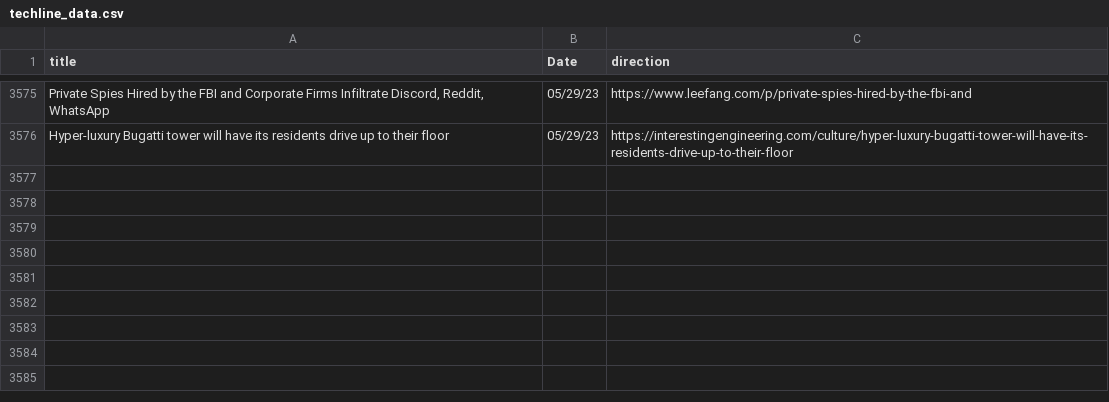
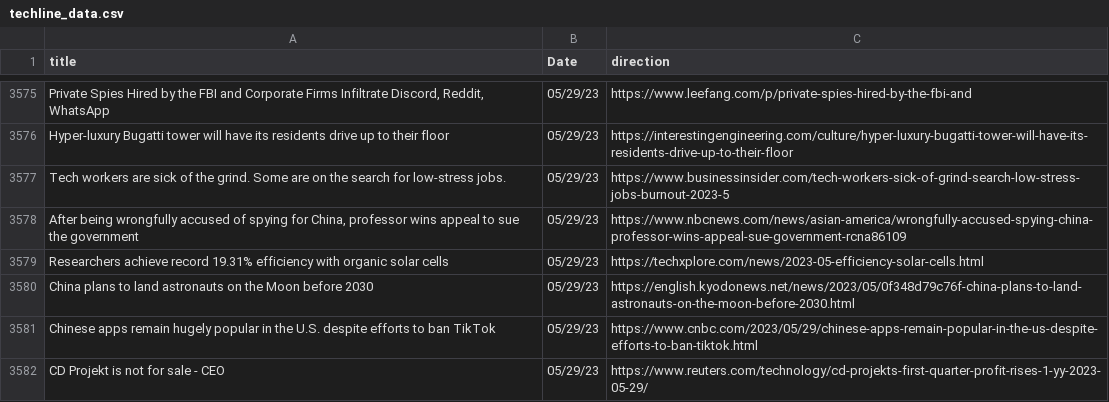
Before and after one commit to jesusyanez/Reddit-scraper-to-html-table, a CSV file: data/techline_data.csv, drawn as a sheet; only a part is shown, gaps mark what is left out; the diff names each change by its address in the sheet, - before the commit and + after, or states it on an @@ line.

```diff
--- a/data/techline_data.csv
+++ b/data/techline_data.csv
+row 3577: Tech workers are sick of the grind. Some are on the search for low-stress jobs. | 05/29/23 | https://www.businessinsider.com/tech-workers-sick-of-grind-search-low-stress-jobs-burnout-2023-5
+row 3578: After being wrongfully accused of spying for China, professor wins appeal to sue the government | 05/29/23 | https://www.nbcnews.com/news/asian-america/wrongfully-accused-spying-china-professor-wins-appeal-sue-government-rcna86109
+row 3579: Researchers achieve record 19.31% efficiency with organic solar cells | 05/29/23 | https://techxplore.com/news/2023-05-efficiency-solar-cells.html
+row 3580: China plans to land astronauts on the Moon before 2030 | 05/29/23 | https://english.kyodonews.net/news/2023/05/0f348d79c76f-china-plans-to-land-astronauts-on-the-moon-before-2030.html
+row 3581: Chinese apps remain hugely popular in the U.S. despite efforts to ban TikTok | 05/29/23 | https://www.cnbc.com/2023/05/29/chinese-apps-remain-popular-in-the-us-despite-efforts-to-ban-tiktok.html
+row 3582: CD Projekt is not for sale - CEO | 05/29/23 | https://www.reuters.com/technology/cd-projekts-first-quarter-profit-rises-1-yy-2023-05-29/
```
Also changed, not shown: data/reddit_submissions.csv.
